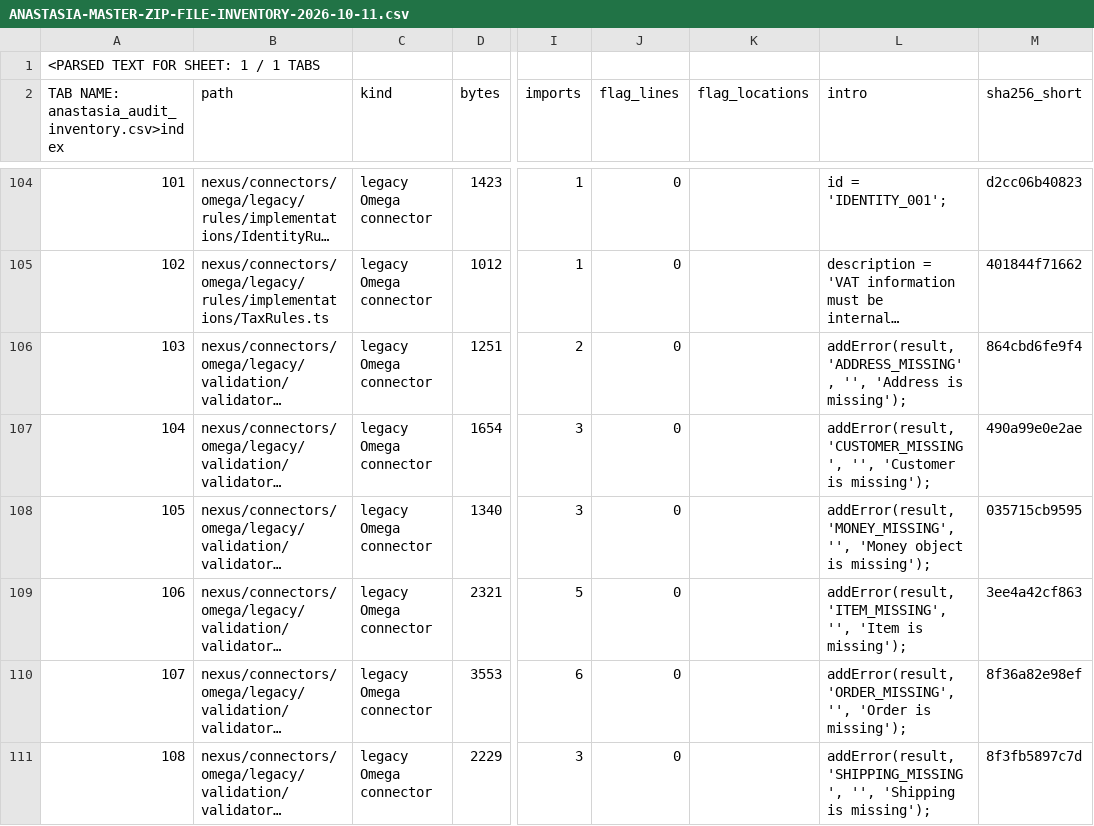
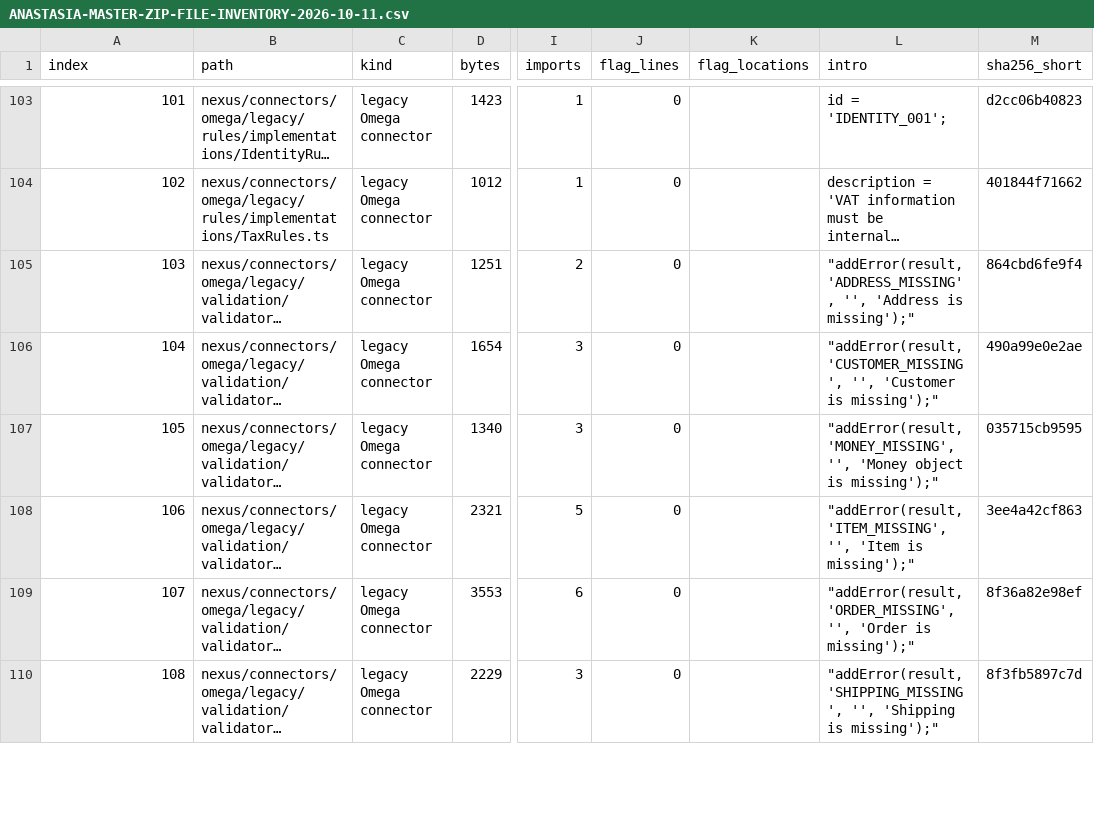
Before and after one commit to hlancaric-ship-it/anastasia-nexus, a CSV file: docs/audits/ANASTASIA-MASTER-ZIP-FILE-INVENTORY-2026-10-11.csv, drawn as a sheet; only a part is shown, gaps mark what is left out; long unchanged cells end in …; removed rows and columns are numbered as before the commit, all else as after; rows hold the shown columns only; the diff covers the shown part only; the diff names each change by its address in the sheet, - before the commit and + after, or states it on an @@ line.

```diff
--- a/docs/audits/ANASTASIA-MASTER-ZIP-FILE-INVENTORY-2026-10-11.csv
+++ b/docs/audits/ANASTASIA-MASTER-ZIP-FILE-INVENTORY-2026-10-11.csv
-row 1: <PARSED TEXT FOR SHEET: 1 / 1 TABS
@@ column A (index) renumbered in row 1 @@
-L105 (intro): addError(result, 'ADDRESS_MISSING', '', 'Address is missing');
+L105 (intro): "addError(result, 'ADDRESS_MISSING', '', 'Address is missing');"
-L106 (intro): addError(result, 'CUSTOMER_MISSING', '', 'Customer is missing');
+L106 (intro): "addError(result, 'CUSTOMER_MISSING', '', 'Customer is missing');"
-L107 (intro): addError(result, 'MONEY_MISSING', '', 'Money object is missing');
+L107 (intro): "addError(result, 'MONEY_MISSING', '', 'Money object is missing');"
-L108 (intro): addError(result, 'ITEM_MISSING', '', 'Item is missing');
+L108 (intro): "addError(result, 'ITEM_MISSING', '', 'Item is missing');"
-L109 (intro): addError(result, 'ORDER_MISSING', '', 'Order is missing');
+L109 (intro): "addError(result, 'ORDER_MISSING', '', 'Order is missing');"
-L110 (intro): addError(result, 'SHIPPING_MISSING', '', 'Shipping is missing');
+L110 (intro): "addError(result, 'SHIPPING_MISSING', '', 'Shipping is missing');"
```
Also changed, not shown: 108 edited cells elsewhere in this file.
